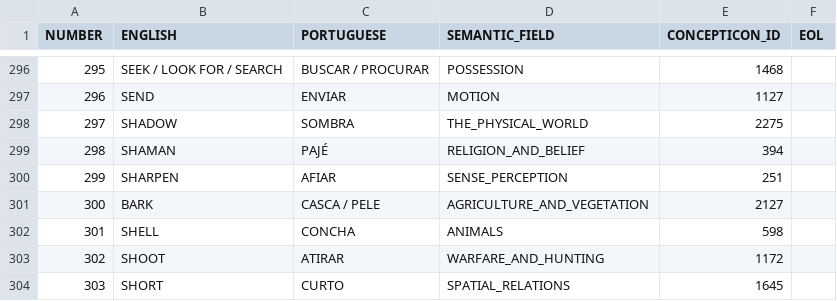
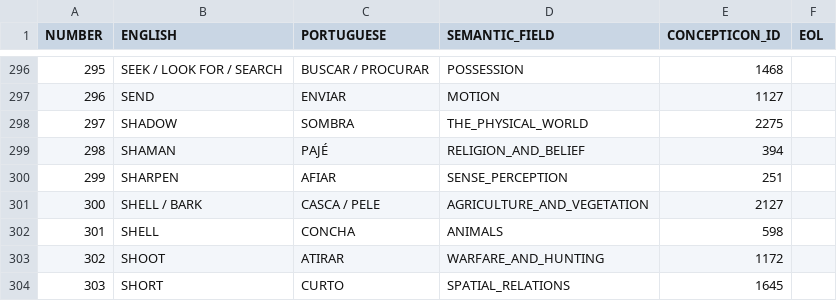
Before and after one commit to tupian-language-resources/tuled, a TSV file: etc/concepts.tsv, drawn as a sheet; only a part is shown, gaps mark what is left out.

Commit message:
Update concepts.tsv

```diff
--- a/etc/concepts.tsv
+++ b/etc/concepts.tsv
@@ -300,3 +300,3 @@ NUMBER	ENGLISH	PORTUGUESE	SEMANTIC_FIELD	CONCEPTICON_ID	EOL
 299	SHARPEN	AFIAR	SENSE_PERCEPTION	251	
-300	BARK	CASCA / PELE	AGRICULTURE_AND_VEGETATION	2127	
+300	SHELL / BARK	CASCA / PELE	AGRICULTURE_AND_VEGETATION	2127	
 301	SHELL	CONCHA	ANIMALS	598	
```
